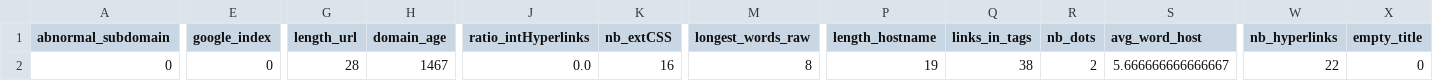
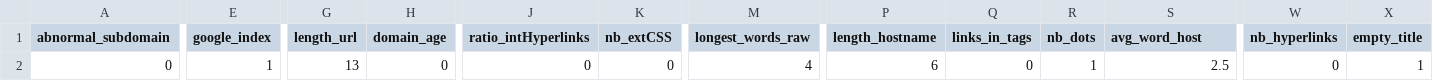
Before and after one commit to DanielRodr1/PhishingModels, a CSV file: URL_Detection/Extraction/Data/dataset_procesado.csv, drawn as a sheet; only a part is shown, gaps mark what is left out; the diff covers the shown part only; the diff names each change by its address in the sheet, - before the commit and + after, or states it on an @@ line.

```diff
--- a/URL_Detection/Extraction/Data/dataset_procesado.csv
+++ b/URL_Detection/Extraction/Data/dataset_procesado.csv
-E2 (google_index): 0
+E2 (google_index): 1
-G2 (length_url): 28
+G2 (length_url): 13
-H2 (domain_age): 1467
+H2 (domain_age): 0
-J2 (ratio_intHyperlinks): 0.0
+J2 (ratio_intHyperlinks): 0
-K2 (nb_extCSS): 16
+K2 (nb_extCSS): 0
-M2 (longest_words_raw): 8
+M2 (longest_words_raw): 4
-P2 (length_hostname): 19
+P2 (length_hostname): 6
-Q2 (links_in_tags): 38
+Q2 (links_in_tags): 0
-R2 (nb_dots): 2
+R2 (nb_dots): 1
-S2 (avg_word_host): 5.666666666666667
+S2 (avg_word_host): 2.5
-W2 (nb_hyperlinks): 22
+W2 (nb_hyperlinks): 0
-X2 (empty_title): 0
+X2 (empty_title): 1
```
Also changed, not shown: 6 edited cells elsewhere in this file, URL_Detection/Detection/Data/urls_con_predicciones.csv, 4 other files.
